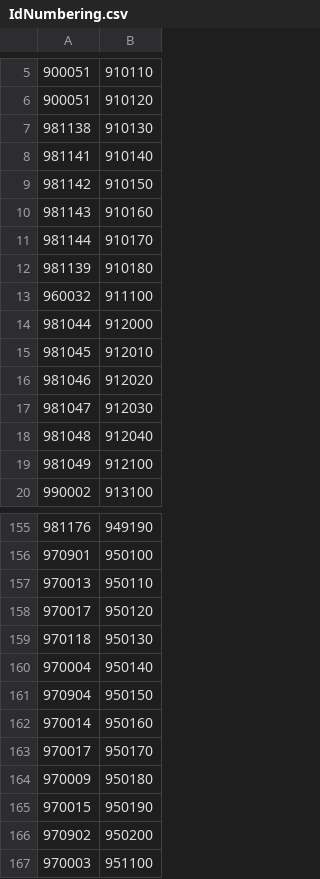
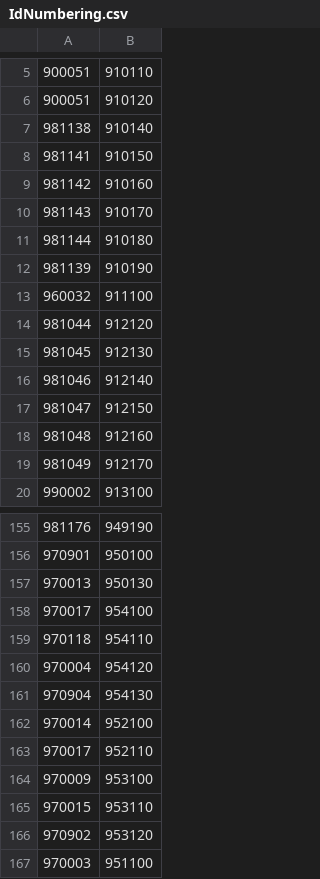
Before and after one commit to SpiderLabs/owasp-modsecurity-crs, a CSV file: id_renumbering/IdNumbering.csv, drawn as a sheet; only a part is shown, gaps mark what is left out.

Commit message:
Renumbering ids and renaming 3 files

```diff
--- a/id_renumbering/IdNumbering.csv
+++ b/id_renumbering/IdNumbering.csv
@@ -6,15 +6,15 @@
 900051,910120
-981138,910130
-981141,910140
-981142,910150
-981143,910160
-981144,910170
-981139,910180
+981138,910140
+981141,910150
+981142,910160
+981143,910170
+981144,910180
+981139,910190
 960032,911100
-981044,912000
-981045,912010
-981046,912020
-981047,912030
-981048,912040
-981049,912100
+981044,912120
+981045,912130
+981046,912140
+981047,912150
+981048,912160
+981049,912170
 990002,913100
@@ -156,12 +156,12 @@
 970901,950100
-970013,950110
-970017,950120
-970118,950130
-970004,950140
-970904,950150
-970014,950160
-970017,950170
-970009,950180
-970015,950190
-970902,950200
+970013,950130
+970017,954100
+970118,954110
+970004,954120
+970904,954130
+970014,952100
+970017,952110
+970009,953100
+970015,953110
+970902,953120
 970003,951100
```
Also changed, not shown: 6 other files.
